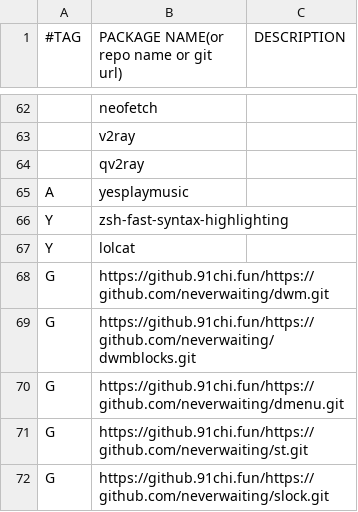
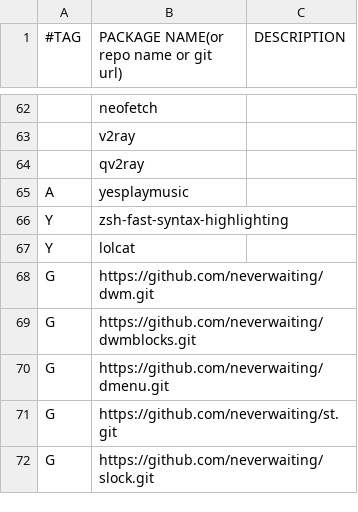
Before and after one commit to neverwaiting/archinstall, a CSV file: packages.csv, drawn as a sheet; only a part is shown, gaps mark what is left out.

Commit message:
Update packages.csv
change  git repo download url

```diff
--- a/packages.csv
+++ b/packages.csv
@@ -67,6 +67,6 @@ Y,zsh-fast-syntax-highlighting,
 Y,lolcat,
-G,https://github.91chi.fun/https://github.com/neverwaiting/dwm.git,
-G,https://github.91chi.fun/https://github.com/neverwaiting/dwmblocks.git,
-G,https://github.91chi.fun/https://github.com/neverwaiting/dmenu.git,
-G,https://github.91chi.fun/https://github.com/neverwaiting/st.git,
-G,https://github.91chi.fun/https://github.com/neverwaiting/slock.git,
+G,https://github.com/neverwaiting/dwm.git,
+G,https://github.com/neverwaiting/dwmblocks.git,
+G,https://github.com/neverwaiting/dmenu.git,
+G,https://github.com/neverwaiting/st.git,
+G,https://github.com/neverwaiting/slock.git,
```
